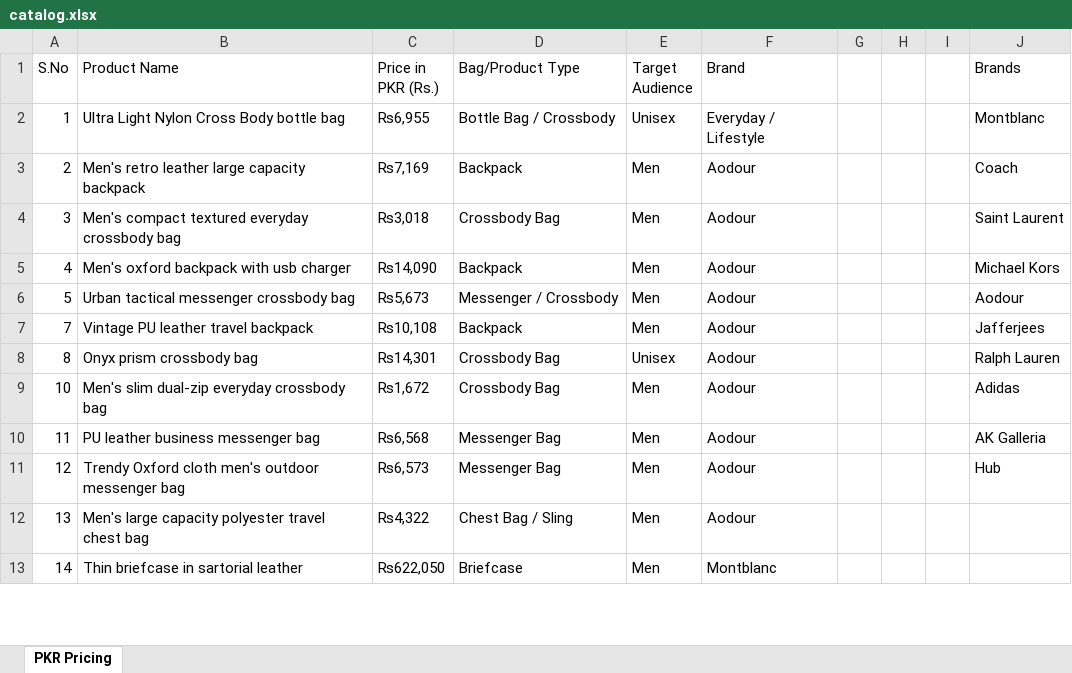
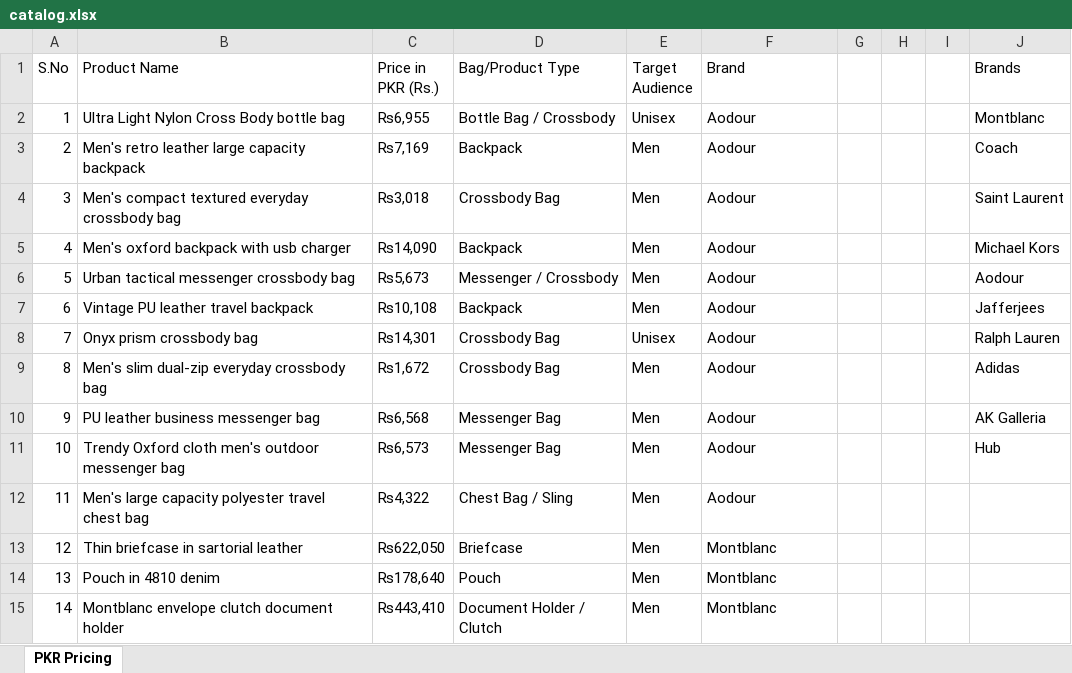
Before and after one commit to 2DKD-design/Bagbag, an Excel workbook: catalog.xlsx, sheet PKR Pricing, drawn as a sheet; only a part is shown; values as stored, in another font and other column widths than the file's, no cell formats; addresses are those after the commit; the diff covers the shown part only; the diff names each change by its address in the sheet, - before the commit and + after, or states it on an @@ line.

Commit message:
updated catalog

```diff
--- a/catalog.xlsx (sheet PKR Pricing)
+++ b/catalog.xlsx (sheet PKR Pricing)
-F2 (Brand): Everyday / Lifestyle
+F2 (Brand): Aodour
+row 7: 6 | Vintage PU leather travel backpack | ₨10,108 | Backpack | Men | Aodour |  |  |  | Jafferjees
-B8 (Product Name): Vintage PU leather travel backpack
+B8 (Product Name): Onyx prism crossbody bag
-C8 (Price in PKR (Rs.)): ₨10,108
+C8 (Price in PKR (Rs.)): ₨14,301
-D8 (Bag/Product Type): Backpack
+D8 (Bag/Product Type): Crossbody Bag
-E8 (Target Audience): Men
+E8 (Target Audience): Unisex
-J8 (Brands): Jafferjees
+J8 (Brands): Ralph Lauren
-B9 (Product Name): Onyx prism crossbody bag
+B9 (Product Name): Men's slim dual-zip everyday crossbody bag
-C9 (Price in PKR (Rs.)): ₨14,301
+C9 (Price in PKR (Rs.)): ₨1,672
-E9 (Target Audience): Unisex
+E9 (Target Audience): Men
-J9 (Brands): Ralph Lauren
+J9 (Brands): Adidas
+row 10: 9 | PU leather business messenger bag | ₨6,568 | Messenger Bag | Men | Aodour |  |  |  | AK Galleria
-B11 (Product Name): Men's slim dual-zip everyday crossbody bag
+B11 (Product Name): Trendy Oxford cloth men's outdoor messenger bag
-C11 (Price in PKR (Rs.)): ₨1,672
+C11 (Price in PKR (Rs.)): ₨6,573
-D11 (Bag/Product Type): Crossbody Bag
+D11 (Bag/Product Type): Messenger Bag
-J11 (Brands): Adidas
+J11 (Brands): Hub
-B12 (Product Name): PU leather business messenger bag
+B12 (Product Name): Men's large capacity polyester travel chest bag
-C12 (Price in PKR (Rs.)): ₨6,568
+C12 (Price in PKR (Rs.)): ₨4,322
-D12 (Bag/Product Type): Messenger Bag
+D12 (Bag/Product Type): Chest Bag / Sling
-J12 (Brands): AK Galleria
+J12 (Brands): (empty)
-B13 (Product Name): Trendy Oxford cloth men's outdoor messenger bag
+B13 (Product Name): Thin briefcase in sartorial leather
-C13 (Price in PKR (Rs.)): ₨6,573
+C13 (Price in PKR (Rs.)): ₨622,050
-D13 (Bag/Product Type): Messenger Bag
+D13 (Bag/Product Type): Briefcase
-F13:F14 (Brand): Aodour
+F13:F14 (Brand): Montblanc
-J13 (Brands): Hub
+J13 (Brands): (empty)
-B14 (Product Name): Men's large capacity polyester travel chest bag
+B14 (Product Name): Pouch in 4810 denim
-C14 (Price in PKR (Rs.)): ₨4,322
+C14 (Price in PKR (Rs.)): ₨178,640
-D14 (Bag/Product Type): Chest Bag / Sling
+D14 (Bag/Product Type): Pouch
-B15 (Product Name): Thin briefcase in sartorial leather
+B15 (Product Name): Montblanc envelope clutch document holder
-C15 (Price in PKR (Rs.)): ₨622,050
+C15 (Price in PKR (Rs.)): ₨443,410
-D15 (Bag/Product Type): Briefcase
+D15 (Bag/Product Type): Document Holder / Clutch
```
Also changed, not shown: 2 added rows, 4 removed rows and 270 edited cells elsewhere in this sheet, cell formats.
